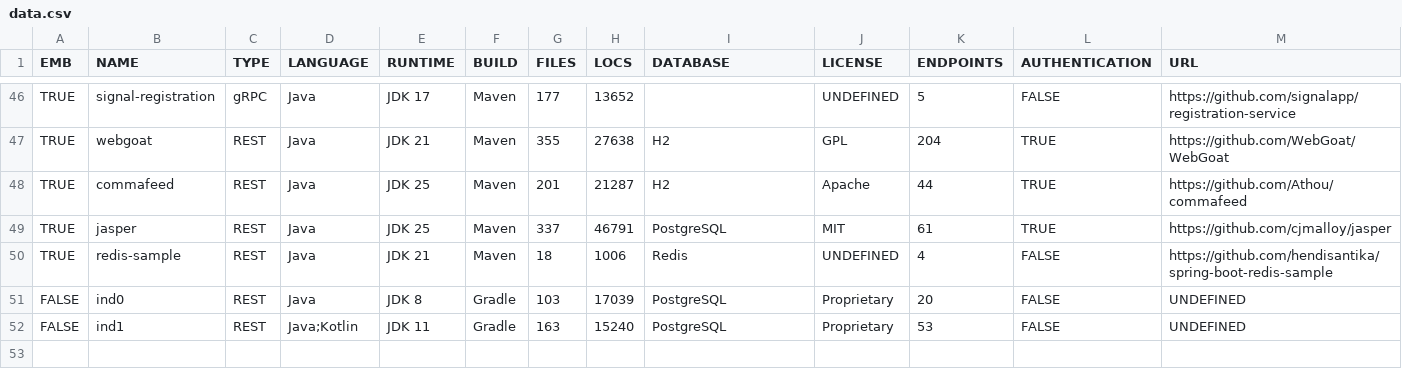
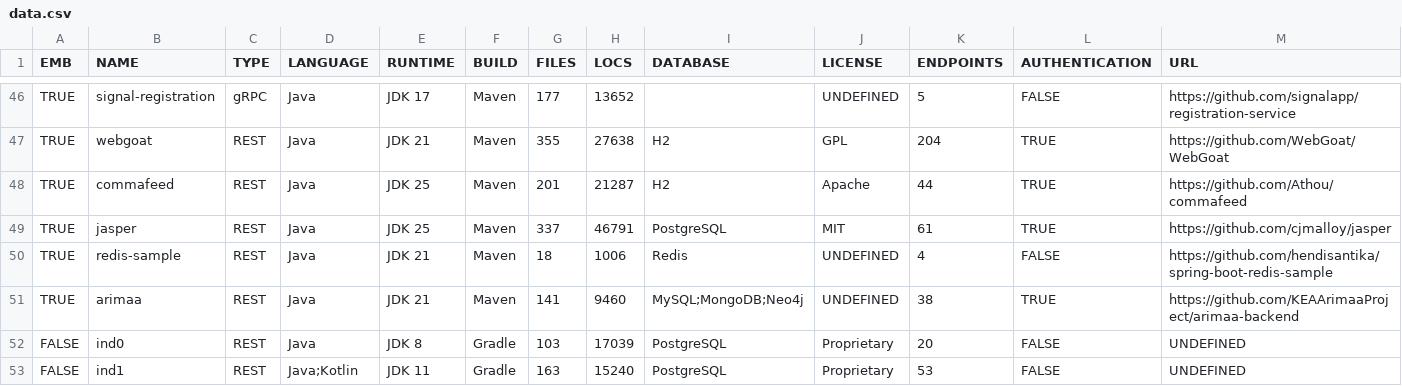
Before and after one commit to WebFuzzing/Dataset, a CSV file: statistics/data.csv, drawn as a sheet; only a part is shown, gaps mark what is left out.

```diff
--- a/statistics/data.csv
+++ b/statistics/data.csv
@@ -50,2 +50,3 @@ TRUE,jasper,REST,Java,JDK 25,Maven,337,46791,PostgreSQL,MIT,61,TRUE,https://gith
 TRUE,redis-sample,REST,Java,JDK 21,Maven,18,1006,Redis,UNDEFINED,4,FALSE,https://github.com/hendisantika/spring-boot-redis-sample
+TRUE,arimaa,REST,Java,JDK 21,Maven,141,9460,MySQL;MongoDB;Neo4j,UNDEFINED,38,TRUE,https://github.com/KEAArimaaProject/arimaa-backend
 FALSE,ind0,REST,Java,JDK 8,Gradle,103,17039,PostgreSQL,Proprietary,20,FALSE,UNDEFINED
```
Also changed, not shown: scripts/dockerize/data/sut.csv, 23 other files.
